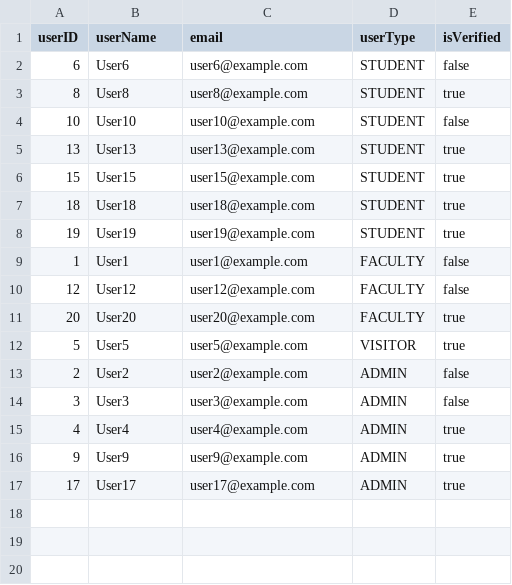
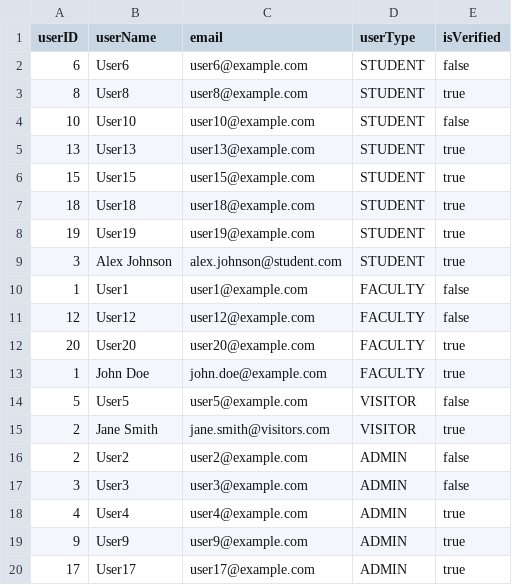
Before and after one commit to CharlzReed/Deliverable2, a CSV file: Deliverable2-danChanges/Deliverable2-danChanges/deliverable/src/main/java/com/example/users.csv, drawn as a sheet.

Commit message:
Added a couple changes
Added password storage, finished textbook requests, accounted for user types

```diff
--- a/Deliverable2-danChanges/Deliverable2-danChanges/deliverable/src/main/java/com/example/users.csv
+++ b/Deliverable2-danChanges/Deliverable2-danChanges/deliverable/src/main/java/com/example/users.csv
@@ -8,2 +8,3 @@ userID,userName,email,userType,isVerified
 19,User19,user19@example.com,STUDENT,true
+3,Alex Johnson,alex.johnson@student.com,STUDENT,true
 1,User1,user1@example.com,FACULTY,false
@@ -11,3 +12,5 @@ userID,userName,email,userType,isVerified
 20,User20,user20@example.com,FACULTY,true
-5,User5,user5@example.com,VISITOR,true
+1,John Doe,john.doe@example.com,FACULTY,true
+5,User5,user5@example.com,VISITOR,false
+2,Jane Smith,jane.smith@visitors.com,VISITOR,true
 2,User2,user2@example.com,ADMIN,false
```
Also changed, not shown: Deliverable2-danChanges/Deliverable2-danChanges/deliverable/src/main/java/com/example/items.csv, 6 other files.
